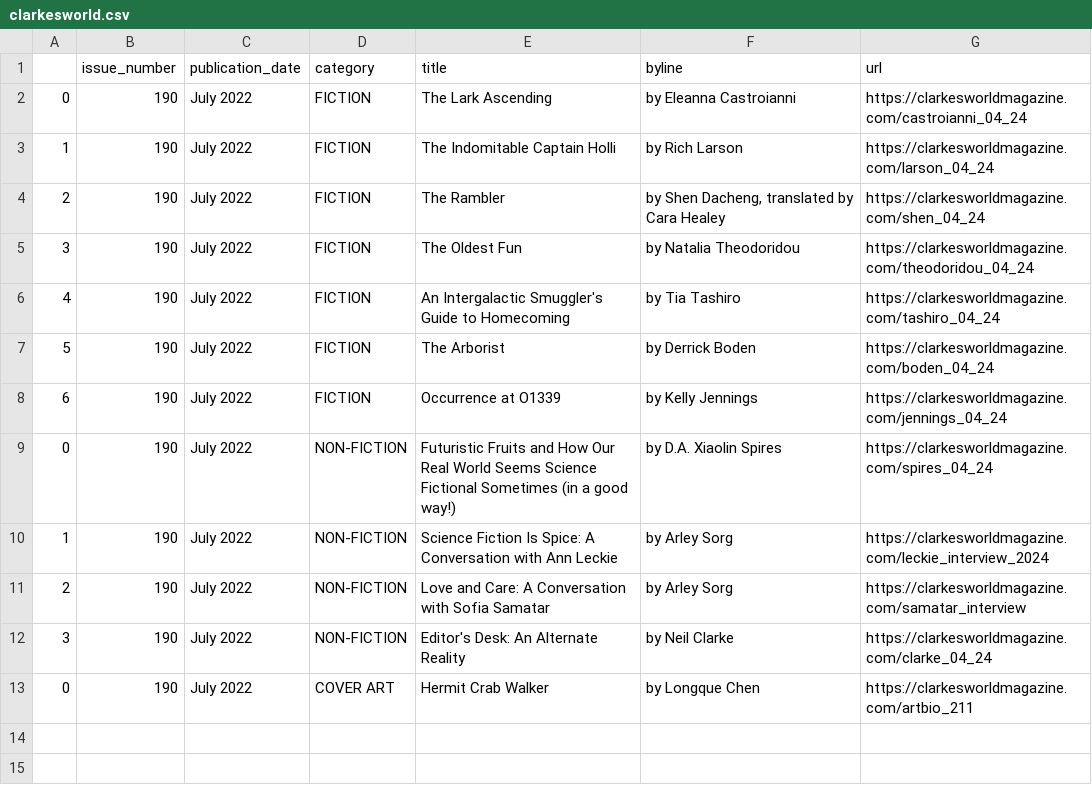
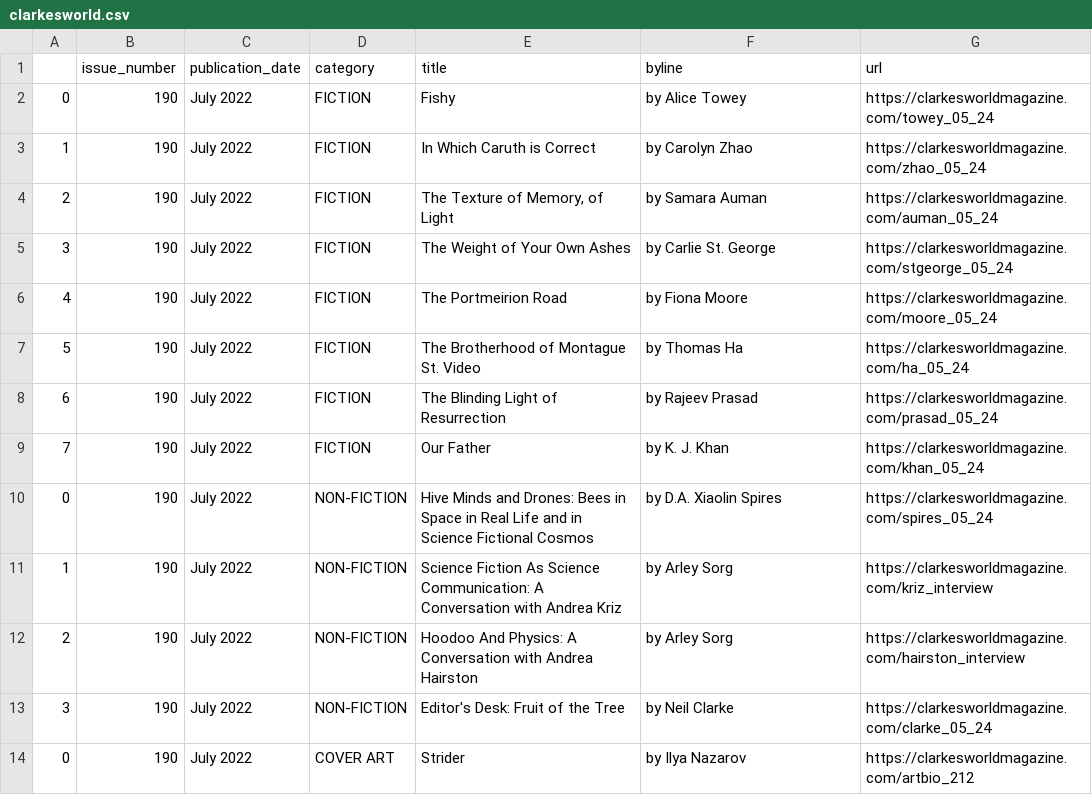
Before and after one commit to luyi-eve/autoscraper-clarkesworld-mag, a CSV file: clarkesworld.csv, drawn as a sheet.

```diff
--- a/clarkesworld.csv
+++ b/clarkesworld.csv
@@ -1,13 +1,14 @@
 ,issue_number,publication_date,category,title,byline,url
-0,190,July 2022,FICTION,The Lark Ascending,by Eleanna Castroianni,https://clarkesworldmagazine.com/castroianni_04_24
-1,190,July 2022,FICTION,The Indomitable Captain Holli,by Rich Larson,https://clarkesworldmagazine.com/larson_04_24
-2,190,July 2022,FICTION,The Rambler,"by Shen Dacheng, translated by Cara Healey",https://clarkesworldmagazine.com/shen_04_24
-3,190,July 2022,FICTION,The Oldest Fun,by Natalia Theodoridou,https://clarkesworldmagazine.com/theodoridou_04_24
-4,190,July 2022,FICTION,An Intergalactic Smuggler's Guide to Homecoming,by Tia Tashiro,https://clarkesworldmagazine.com/tashiro_04_24
-5,190,July 2022,FICTION,The Arborist,by Derrick Boden,https://clarkesworldmagazine.com/boden_04_24
-6,190,July 2022,FICTION,Occurrence at O1339,by Kelly Jennings,https://clarkesworldmagazine.com/jennings_04_24
-0,190,July 2022,NON-FICTION,Futuristic Fruits and How Our Real World Seems Science Fictional Sometimes (in a good way!),by D.A. Xiaolin Spires,https://clarkesworldmagazine.com/spires_04_24
-1,190,July 2022,NON-FICTION,Science Fiction Is Spice: A Conversation with Ann Leckie,by Arley Sorg,https://clarkesworldmagazine.com/leckie_interview_2024
-2,190,July 2022,NON-FICTION,Love and Care: A Conversation with Sofia Samatar,by Arley Sorg,https://clarkesworldmagazine.com/samatar_interview
-3,190,July 2022,NON-FICTION,Editor's Desk: An Alternate Reality,by Neil Clarke,https://clarkesworldmagazine.com/clarke_04_24
-0,190,July 2022,COVER ART,Hermit Crab Walker,by Longque Chen,https://clarkesworldmagazine.com/artbio_211
+0,190,July 2022,FICTION,Fishy,by Alice Towey,https://clarkesworldmagazine.com/towey_05_24
+1,190,July 2022,FICTION,In Which Caruth is Correct,by Carolyn Zhao,https://clarkesworldmagazine.com/zhao_05_24
+2,190,July 2022,FICTION,"The Texture of Memory, of Light",by Samara Auman,https://clarkesworldmagazine.com/auman_05_24
+3,190,July 2022,FICTION,The Weight of Your Own Ashes,by Carlie St. George,https://clarkesworldmagazine.com/stgeorge_05_24
+4,190,July 2022,FICTION,The Portmeirion Road,by Fiona Moore,https://clarkesworldmagazine.com/moore_05_24
+5,190,July 2022,FICTION,The Brotherhood of Montague St. Video,by Thomas Ha,https://clarkesworldmagazine.com/ha_05_24
+6,190,July 2022,FICTION,The Blinding Light of Resurrection,by Rajeev Prasad,https://clarkesworldmagazine.com/prasad_05_24
+7,190,July 2022,FICTION,Our Father,by K. J. Khan,https://clarkesworldmagazine.com/khan_05_24
+0,190,July 2022,NON-FICTION,Hive Minds and Drones: Bees in Space in Real Life and in Science Fictional Cosmos,by D.A. Xiaolin Spires,https://clarkesworldmagazine.com/spires_05_24
+1,190,July 2022,NON-FICTION,Science Fiction As Science Communication: A Conversation with Andrea Kriz,by Arley Sorg,https://clarkesworldmagazine.com/kriz_interview
+2,190,July 2022,NON-FICTION,Hoodoo And Physics: A Conversation with Andrea Hairston,by Arley Sorg,https://clarkesworldmagazine.com/hairston_interview
+3,190,July 2022,NON-FICTION,Editor's Desk: Fruit of the Tree,by Neil Clarke,https://clarkesworldmagazine.com/clarke_05_24
+0,190,July 2022,COVER ART,Strider,by Ilya Nazarov,https://clarkesworldmagazine.com/artbio_212
```
